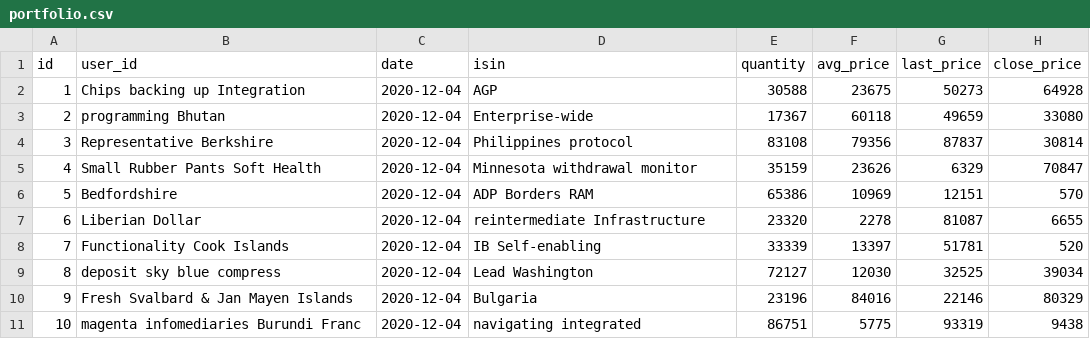
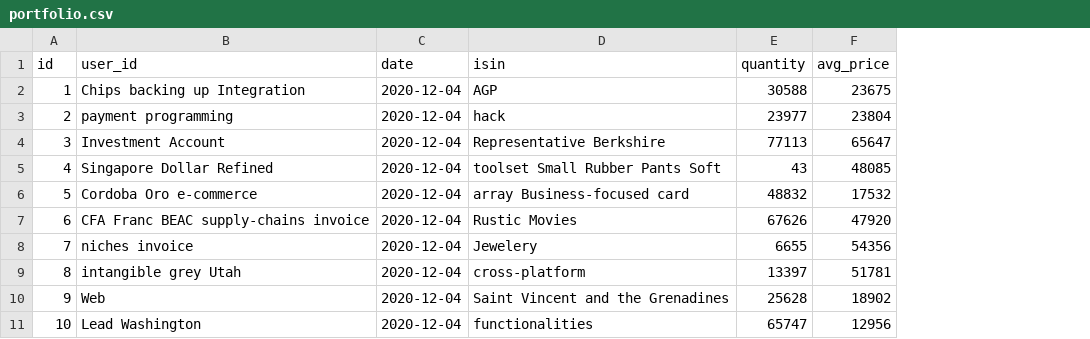
Before and after one commit to amirmehdi/optionera, a CSV file: src/main/resources/config/liquibase/fake-data/portfolio.csv, drawn as a sheet; the diff names each change by its address in the sheet, - before the commit and + after, or states it on an @@ line.

Commit message:
OrderEditHandler added, close and last price removed from Portfolio

```diff
--- a/src/main/resources/config/liquibase/fake-data/portfolio.csv
+++ b/src/main/resources/config/liquibase/fake-data/portfolio.csv
-column G (last_price), rows 2-11: 50273 | 49659 | 87837 | 6329 | 12151 | 81087 | 51781 | 32525 | 22146 | 93319
-column H (close_price), rows 2-11: 64928 | 33080 | 30814 | 70847 | 570 | 6655 | 520 | 39034 | 80329 | 9438
-B3 (user_id): programming Bhutan
+B3 (user_id): payment programming
-D3 (isin): Enterprise-wide
+D3 (isin): hack
-E3 (quantity): 17367
+E3 (quantity): 23977
-F3 (avg_price): 60118
+F3 (avg_price): 23804
-B4 (user_id): Representative Berkshire
+B4 (user_id): Investment Account
-D4 (isin): Philippines protocol
+D4 (isin): Representative Berkshire
-E4 (quantity): 83108
+E4 (quantity): 77113
-F4 (avg_price): 79356
+F4 (avg_price): 65647
-B5 (user_id): Small Rubber Pants Soft Health
+B5 (user_id): Singapore Dollar Refined
-D5 (isin): Minnesota withdrawal monitor
+D5 (isin): toolset Small Rubber Pants Soft
-E5 (quantity): 35159
+E5 (quantity): 43
-F5 (avg_price): 23626
+F5 (avg_price): 48085
-B6 (user_id): Bedfordshire
+B6 (user_id): Cordoba Oro e-commerce
-D6 (isin): ADP Borders RAM
+D6 (isin): array Business-focused card
-E6 (quantity): 65386
+E6 (quantity): 48832
-F6 (avg_price): 10969
+F6 (avg_price): 17532
-B7 (user_id): Liberian Dollar
+B7 (user_id): CFA Franc BEAC supply-chains invoice
-D7 (isin): reintermediate Infrastructure
+D7 (isin): Rustic Movies
-E7 (quantity): 23320
+E7 (quantity): 67626
-F7 (avg_price): 2278
+F7 (avg_price): 47920
-B8 (user_id): Functionality Cook Islands
+B8 (user_id): niches invoice
-D8 (isin): IB Self-enabling
+D8 (isin): Jewelery
-E8 (quantity): 33339
+E8 (quantity): 6655
-F8 (avg_price): 13397
+F8 (avg_price): 54356
-B9 (user_id): deposit sky blue compress
+B9 (user_id): intangible grey Utah
-D9 (isin): Lead Washington
+D9 (isin): cross-platform
-E9 (quantity): 72127
+E9 (quantity): 13397
-F9 (avg_price): 12030
+F9 (avg_price): 51781
-B10 (user_id): Fresh Svalbard & Jan Mayen Islands
+B10 (user_id): Web
-D10 (isin): Bulgaria
+D10 (isin): Saint Vincent and the Grenadines
-E10 (quantity): 23196
+E10 (quantity): 25628
-F10 (avg_price): 84016
+F10 (avg_price): 18902
-B11 (user_id): magenta infomediaries Burundi Franc
+B11 (user_id): Lead Washington
-D11 (isin): navigating integrated
+D11 (isin): functionalities
-E11 (quantity): 86751
+E11 (quantity): 65747
-F11 (avg_price): 5775
+F11 (avg_price): 12956
```
Also changed, not shown: src/main/resources/config/liquibase/fake-data/open_interest.csv, 21 other files.
